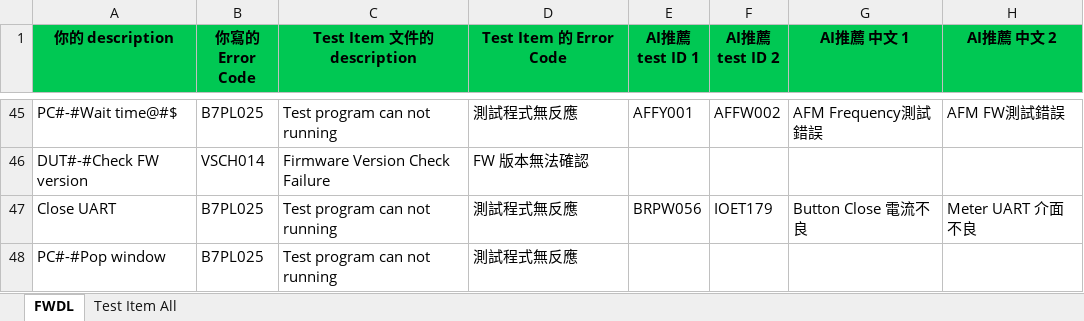
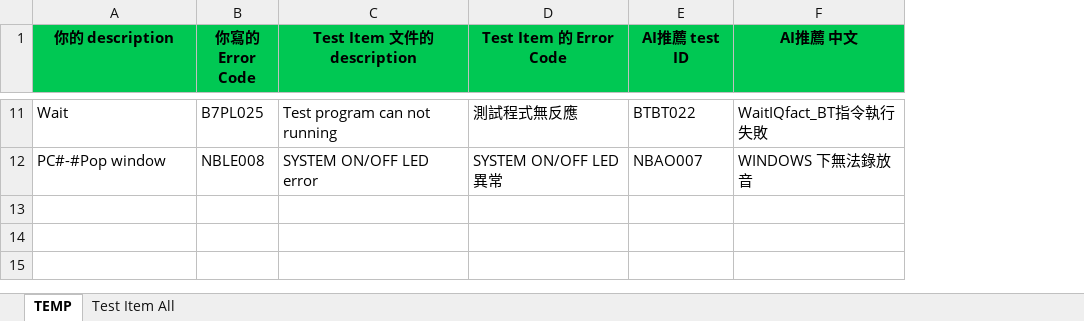
Before and after one commit to JOVIANpega/Compare_ERROR_CODE, an Excel workbook: EXCEL/MU310_TestFlow_FWdownload_20250902_compare_ERRORCODE.xlsx, sheet TEMP, drawn as a sheet; only a part is shown, gaps mark what is left out; values as stored, in another font and other column widths than the file's, no borders; removed rows and columns are numbered as before the commit, all else as after; the diff covers the shown part only; the diff names each change by its address in the sheet, - before the commit and + after, or states it on an @@ line.

```diff
--- a/EXCEL/MU310_TestFlow_FWdownload_20250902_compare_ERRORCODE.xlsx (sheet TEMP)
+++ b/EXCEL/MU310_TestFlow_FWdownload_20250902_compare_ERRORCODE.xlsx (sheet TEMP)
-sheet tab: FWDL
+sheet tab: TEMP
-column E (AI推薦 test ID 1), row 45: AFFY001
-column F (AI推薦 test ID 2), row 45: AFFW002
-column G (AI推薦 中文 1), row 45: AFM Frequency測試錯誤
-column H (AI推薦 中文 2), row 45: AFM FW測試錯誤
+column E (AI推薦 test ID), rows 11-12: BTBT022 | NBAO007
+column F (AI推薦 中文), rows 11-12: WaitIQfact_BT指令執行失敗 | WINDOWS 下無法錄放音
-A11 (你的 description): PC#-#Wait time@#$
+A11 (你的 description): Wait
-row 46: DUT#-#Check FW version | VSCH014 | Firmware Version Check Failure | FW 版本無法確認
-row 47: Close UART | B7PL025 | Test program can not running | 測試程式無反應 | BRPW056 | IOET179 | Button Close 電流不良 | Meter UART 介面不良
-B12 (你寫的 Error Code): B7PL025
+B12 (你寫的 Error Code): NBLE008
-C12 (Test Item 文件的 description): Test program can not running
+C12 (Test Item 文件的 description): SYSTEM ON/OFF LED error
-D12 (Test Item 的 Error Code): 測試程式無反應
+D12 (Test Item 的 Error Code): SYSTEM ON/OFF LED異常
```
Also changed, not shown: 5 added rows, 39 removed rows and 1 edited cell elsewhere in this sheet, sheet Test Item All, 7 other files.
